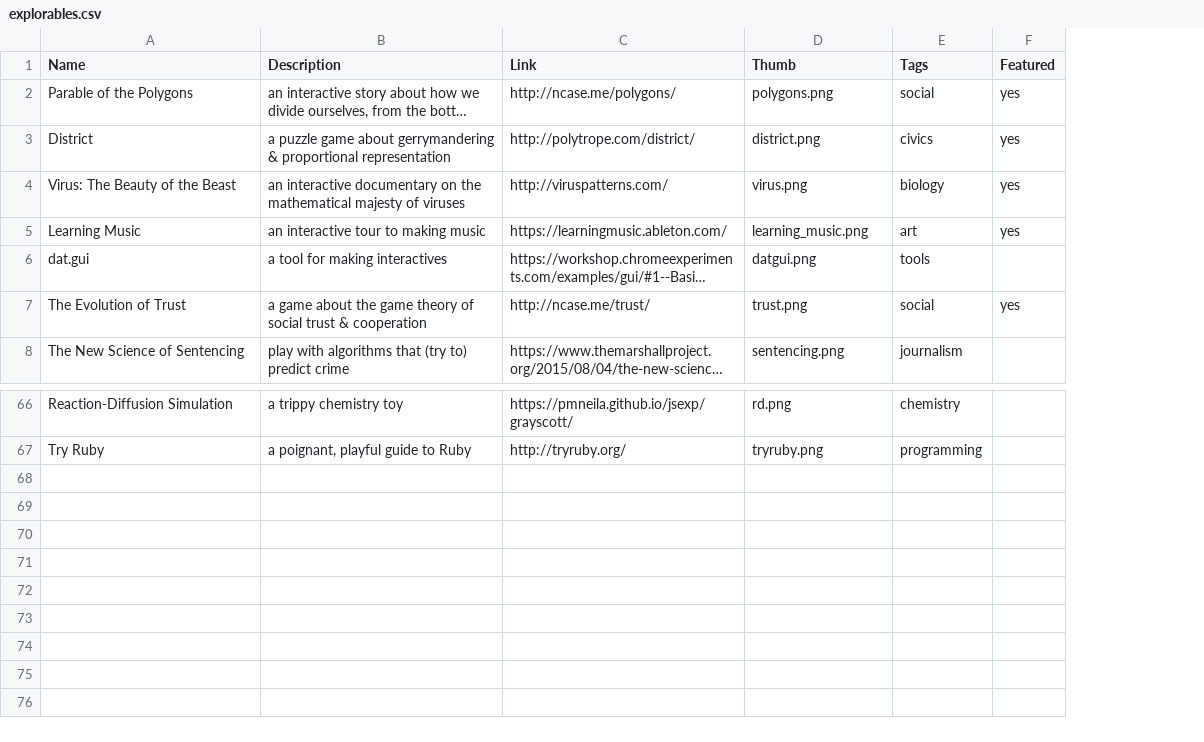
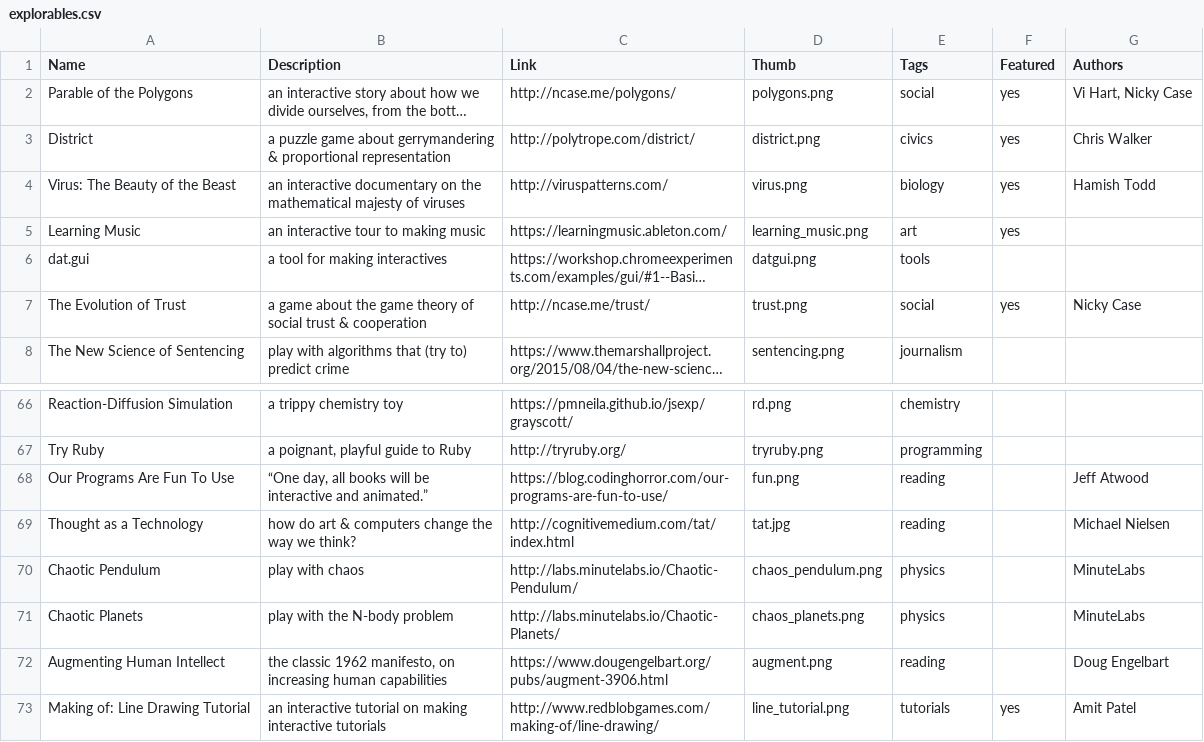
Before and after one commit to ncase-secret/ncase-secret.github.io, a CSV file: -data/explorables.csv, drawn as a sheet; only a part is shown, gaps mark what is left out; long unchanged cells end in …; the diff names each change by its address in the sheet, - before the commit and + after, or states it on an @@ line.

```diff
--- a/-data/explorables.csv
+++ b/-data/explorables.csv
+column G (Authors), rows 2-7: Vi Hart, Nicky Case | Chris Walker | Hamish Todd |  |  | Nicky Case
+row 68: Our Programs Are Fun To Use | “One day, all books will be interactive and animated.” | https://blog.codinghorror.com/our-programs-are-fun-to-use/ | fun.png | reading |  | Jeff Atwood
+row 69: Thought as a Technology | how do art & computers change the way we think? | http://cognitivemedium.com/tat/index.html | tat.jpg | reading |  | Michael Nielsen
+row 70: Chaotic Pendulum | play with chaos | http://labs.minutelabs.io/Chaotic-Pendulum/ | chaos_pendulum.png | physics |  | MinuteLabs
+row 71: Chaotic Planets | play with the N-body problem | http://labs.minutelabs.io/Chaotic-Planets/ | chaos_planets.png | physics |  | MinuteLabs
+row 72: Augmenting Human Intellect | the classic 1962 manifesto, on increasing human capabilities | https://www.dougengelbart.org/pubs/augment-3906.html | augment.png | reading |  | Doug Engelbart
+row 73: Making of: Line Drawing Tutorial | an interactive tutorial on making interactive tutorials | http://www.redblobgames.com/making-of/line-drawing/ | line_tutorial.png | tutorials | yes | Amit Patel
```
Also changed, not shown: 38 other files.
